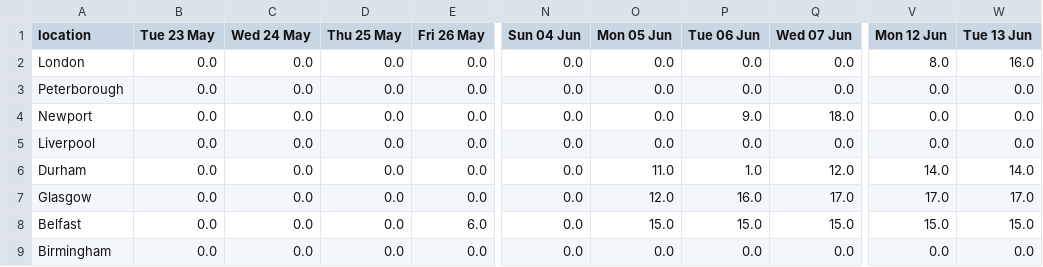
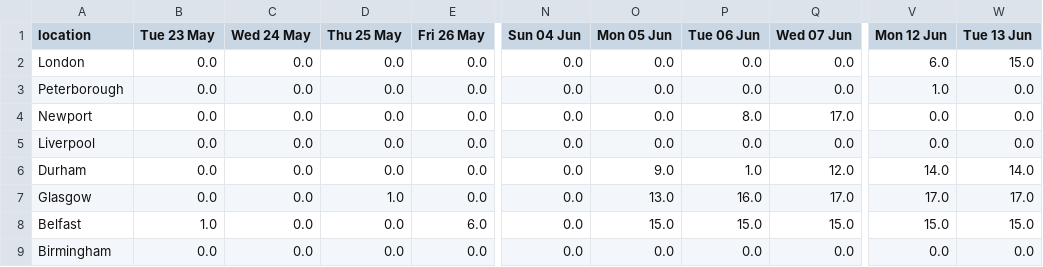
Before and after one commit to mshodge/youshallnotpassport, a CSV file: data/fast_track_appointments_cal.csv, drawn as a sheet; only a part is shown, gaps mark what is left out; the diff names each change by its address in the sheet, - before the commit and + after, or states it on an @@ line.

Commit message:
updating fast track appointment cal data

```diff
--- a/data/fast_track_appointments_cal.csv
+++ b/data/fast_track_appointments_cal.csv
-V2 (Mon 12 Jun): 8.0
+V2 (Mon 12 Jun): 6.0
-W2 (Tue 13 Jun): 16.0
+W2 (Tue 13 Jun): 15.0
-V3 (Mon 12 Jun): 0.0
+V3 (Mon 12 Jun): 1.0
-P4 (Tue 06 Jun): 9.0
+P4 (Tue 06 Jun): 8.0
-Q4 (Wed 07 Jun): 18.0
+Q4 (Wed 07 Jun): 17.0
-O6 (Mon 05 Jun): 11.0
+O6 (Mon 05 Jun): 9.0
-D7 (Thu 25 May): 0.0
+D7 (Thu 25 May): 1.0
-O7 (Mon 05 Jun): 12.0
+O7 (Mon 05 Jun): 13.0
-B8 (Tue 23 May): 0.0
+B8 (Tue 23 May): 1.0
```
